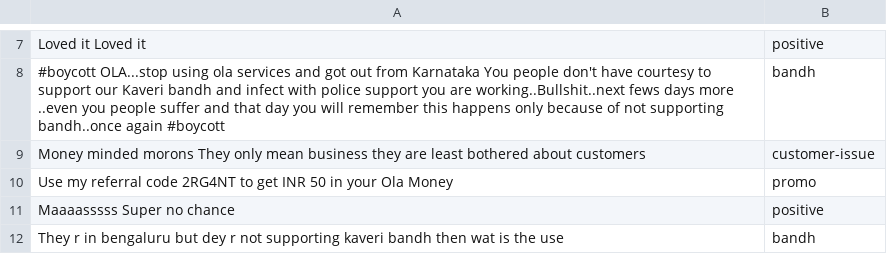
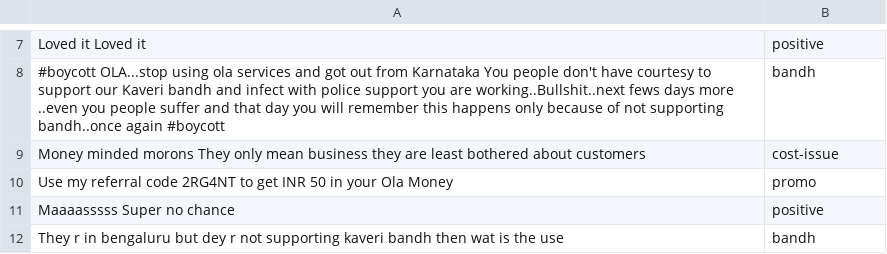
Before and after one commit to arunmdavid/playstore-review-analyzer, a CSV file: test_data.csv, drawn as a sheet; only a part is shown, gaps mark what is left out; the diff names each change by its address in the sheet, - before the commit and + after, or states it on an @@ line.

Commit message:
Data change

```diff
--- a/test_data.csv
+++ b/test_data.csv
-B9: customer-issue
+B9: cost-issue
```
